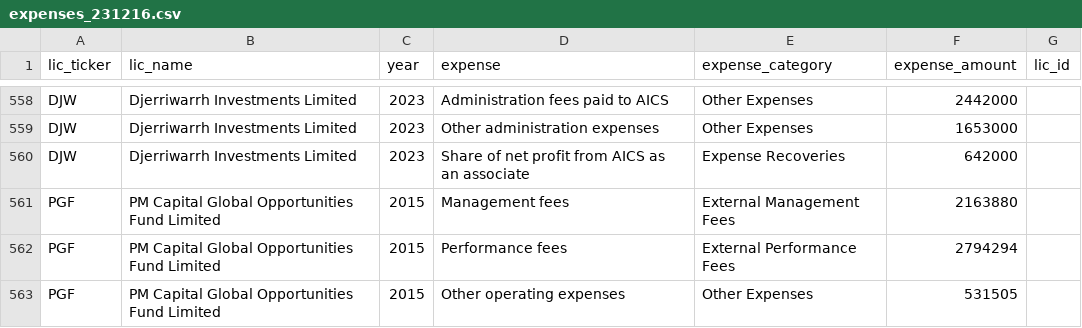
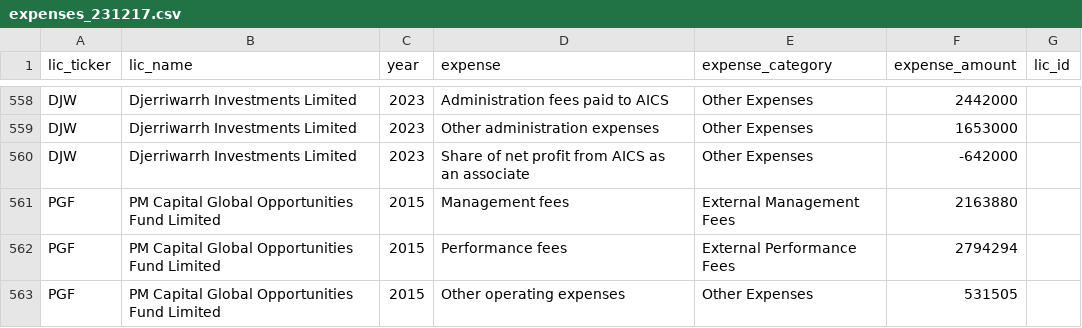
Before and after one commit to JFoxLL/listed-landscape, a CSV file: db/import_data/expenses_231217.csv (was db/import_data/expenses_231216.csv), drawn as a sheet; only a part is shown, gaps mark what is left out; the diff covers the shown part only.

Commit message:
Updating expenses data - fixing reimbursement issue

```diff
--- a/db/import_data/expenses_231216.csv
+++ b/db/import_data/expenses_231217.csv
@@ -559,3 +559,3 @@ DJW,Djerriwarrh Investments Limited,2023,Administration fees paid to AICS,Other
 DJW,Djerriwarrh Investments Limited,2023,Other administration expenses,Other Expenses,1653000,
-DJW,Djerriwarrh Investments Limited,2023,Share of net profit from AICS as an associate,Expense Recoveries,642000,
+DJW,Djerriwarrh Investments Limited,2023,Share of net profit from AICS as an associate,Other Expenses,-642000,
 PGF,PM Capital Global Opportunities Fund Limited,2015,Management fees,External Management Fees,2163880,
```
Also changed, not shown: 34 edited cells elsewhere in this file, 1 other file.
